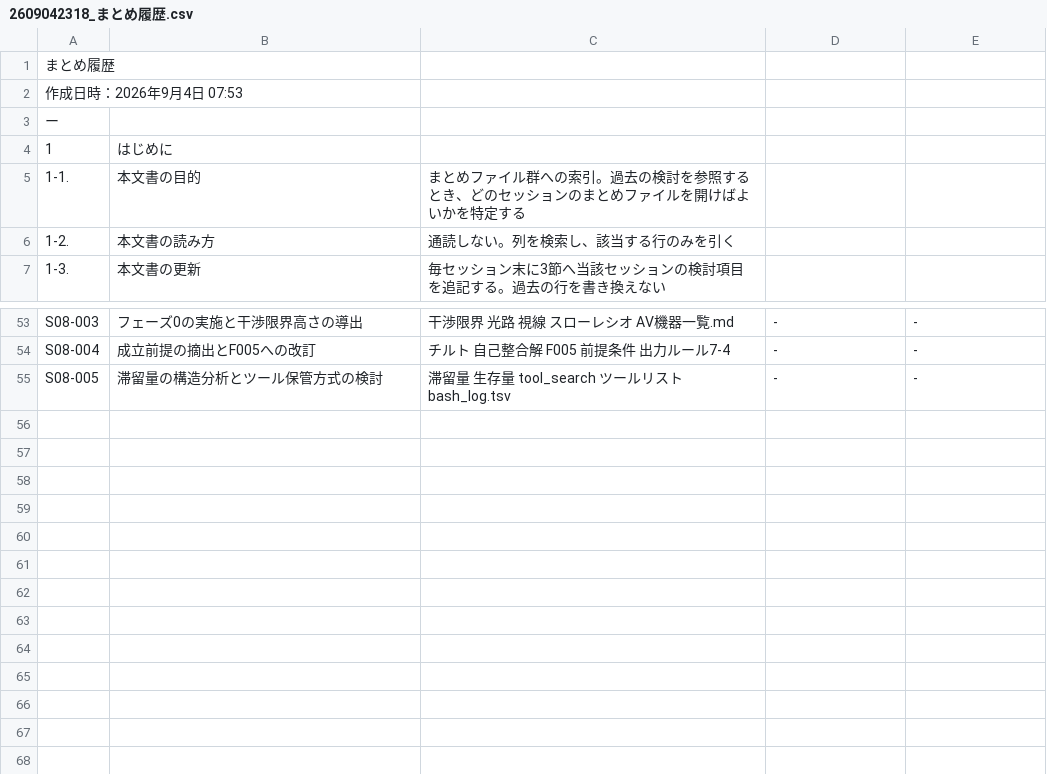
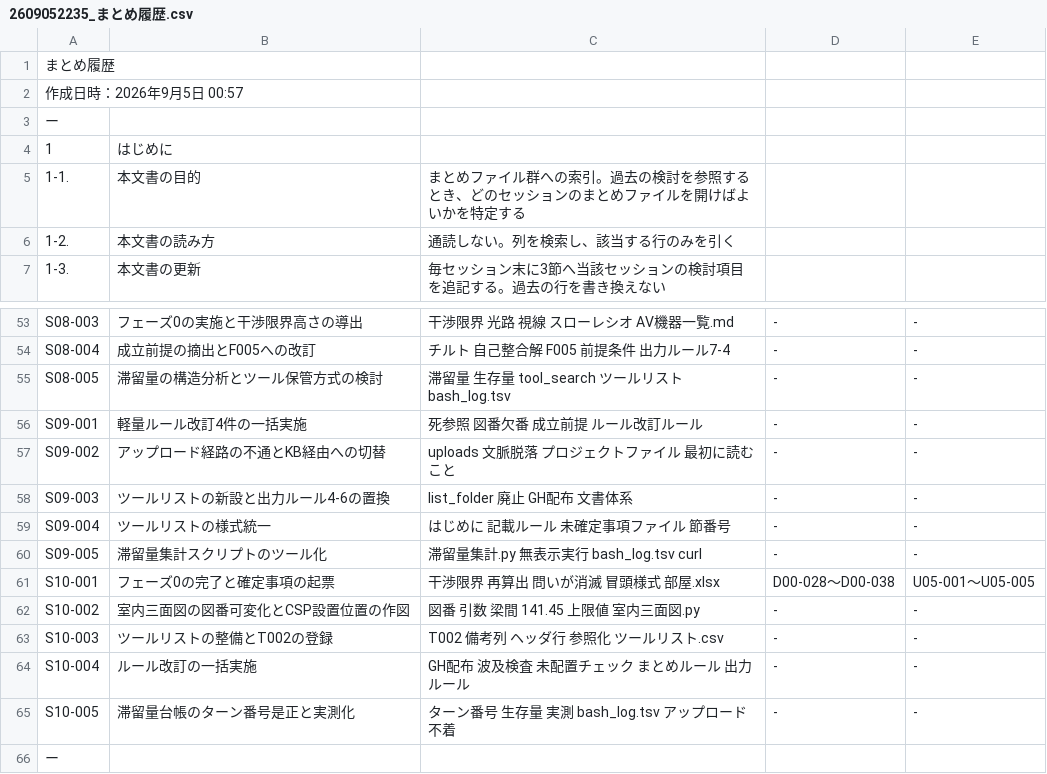
Before and after one commit to mimimame07130612/ceiling-project, a CSV file: まとめ/2609052235_まとめ履歴.csv (was まとめ/2609042318_まとめ履歴.csv), drawn as a sheet; only a part is shown, gaps mark what is left out.

Commit message:
文書更新 2026-09-05 22:46
- 2609052235_まとめファイル.md
- 2609052235_まとめ履歴.csv
- 2609051715_確定事項ファイル.csv
- 2609051715_未確定事項ファイル.csv
- 2609051941_出力ルール.txt
- 2609051941_まとめルール.txt
- 2609051817_ツールリスト.csv

```diff
--- a/まとめ/2609042318_まとめ履歴.csv
+++ b/まとめ/2609052235_まとめ履歴.csv
@@ -1,3 +1,3 @@
 まとめ履歴,,,,
-作成日時：2026年9月4日 07:53,,,,
+作成日時：2026年9月5日 00:57,,,,
 ー,,,,
@@ -55 +55,12 @@ S08-004,成立前提の摘出とF005への改訂,チルト 自己整合解 F005
 S08-005,滞留量の構造分析とツール保管方式の検討,滞留量 生存量 tool_search ツールリスト bash_log.tsv,-,-
+S09-001,軽量ルール改訂4件の一括実施,死参照 図番欠番 成立前提 ルール改訂ルール,-,-
+S09-002,アップロード経路の不通とKB経由への切替,uploads 文脈脱落 プロジェクトファイル 最初に読むこと,-,-
+S09-003,ツールリストの新設と出力ルール4-6の置換,list_folder 廃止 GH配布 文書体系,-,-
+S09-004,ツールリストの様式統一,はじめに 記載ルール 未確定事項ファイル 節番号,-,-
+S09-005,滞留量集計スクリプトのツール化,滞留量集計.py 無表示実行 bash_log.tsv curl,-,-
+S10-001,フェーズ0の完了と確定事項の起票,干渉限界 再算出 問いが消滅 冒頭様式 部屋.xlsx,D00-028〜D00-038,U05-001〜U05-005
+S10-002,室内三面図の図番可変化とCSP設置位置の作図,図番 引数 梁間 141.45 上限値 室内三面図.py,-,-
+S10-003,ツールリストの整備とT002の登録,T002 備考列 ヘッダ行 参照化 ツールリスト.csv,-,-
+S10-004,ルール改訂の一括実施,GH配布 波及検査 未配置チェック まとめルール 出力ルール,-,-
+S10-005,滞留量台帳のターン番号是正と実測化,ターン番号 生存量 実測 bash_log.tsv アップロード不着,-,-
+ー,,,,
```
Also changed, not shown: 検討結果/2609051715_未確定事項ファイル.csv, 検討結果/2609051715_確定事項ファイル.csv, 5 other files.
